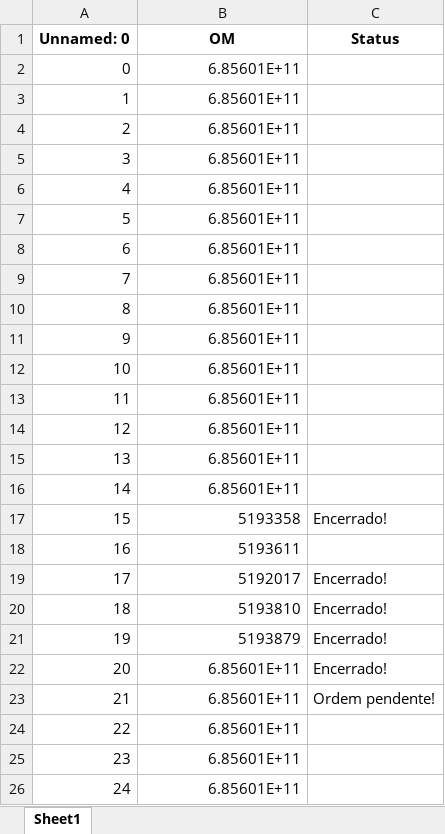
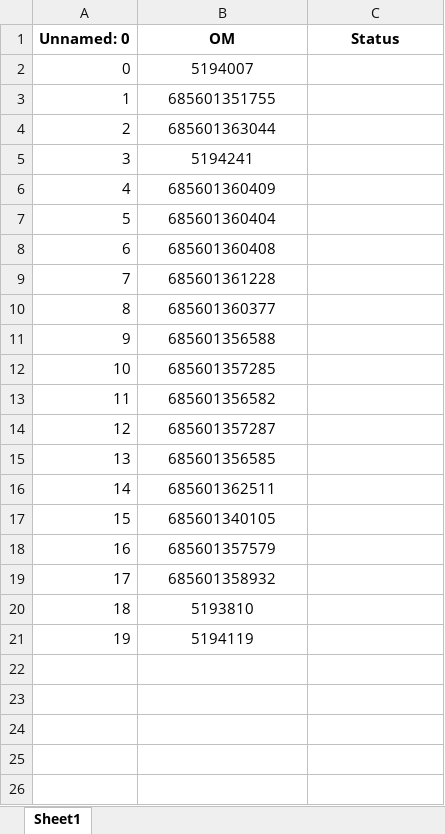
Before and after one commit to JoviOakz/PyAutomateSAP, an Excel workbook: Open-OMs.xlsx, sheet Sheet1, drawn as a sheet; only a part is shown; values as stored, in another font and other column widths than the file's, no borders; removed rows and columns are numbered as before the commit, all else as after; the diff covers the shown part only; the diff names each change by its address in the sheet, - before the commit and + after, or states it on an @@ line.

Commit message:
fix: bots and excels updated

```diff
--- a/Open-OMs.xlsx (sheet Sheet1)
+++ b/Open-OMs.xlsx (sheet Sheet1)
-B2 (OM): 6.85601E+11
+B2 (OM): 5194007
-B2:B16 alignment: right
+B2:B16 alignment: center
-B3 (OM): 6.85601E+11
+B3 (OM): 685601351755
-B4 (OM): 6.85601E+11
+B4 (OM): 685601363044
-B5 (OM): 6.85601E+11
+B5 (OM): 5194241
-B6 (OM): 6.85601E+11
+B6 (OM): 685601360409
-B7 (OM): 6.85601E+11
+B7 (OM): 685601360404
-B8 (OM): 6.85601E+11
+B8 (OM): 685601360408
-B9 (OM): 6.85601E+11
+B9 (OM): 685601361228
-B10 (OM): 6.85601E+11
+B10 (OM): 685601360377
-B11 (OM): 6.85601E+11
+B11 (OM): 685601356588
-B12 (OM): 6.85601E+11
+B12 (OM): 685601357285
-B13 (OM): 6.85601E+11
+B13 (OM): 685601356582
-B14 (OM): 6.85601E+11
+B14 (OM): 685601357287
-B15 (OM): 6.85601E+11
+B15 (OM): 685601356585
-B16 (OM): 6.85601E+11
+B16 (OM): 685601362511
-row 17: 15 | 5193358 | Encerrado!
@@ column A (Unnamed: 0) renumbered between rows 17 and 21 @@
-B17 (OM): 5193611
+B17 (OM): 685601340105
-B17 alignment: right
+B17 alignment: center
-row 19: 17 | 5192017 | Encerrado!
+row 18: 16 | 685601357579
+row 19: 17 | 685601358932
-B20 alignment: right
+B20 alignment: center
-C20 (Status): Encerrado!
+C20 (Status): (empty)
-row 21: 19 | 5193879 | Encerrado!
-row 22: 20 | 6.85601E+11 | Encerrado!
-row 23: 21 | 6.85601E+11 | Ordem pendente!
-B21 (OM): 6.85601E+11
+B21 (OM): 5194119
-B21 alignment: right
+B21 alignment: center
-row 25: 23 | 6.85601E+11
-row 26: 24 | 6.85601E+11
```
Also changed, not shown: 6 removed rows elsewhere in this sheet, Open-LPs.xlsx, 3 other files.
